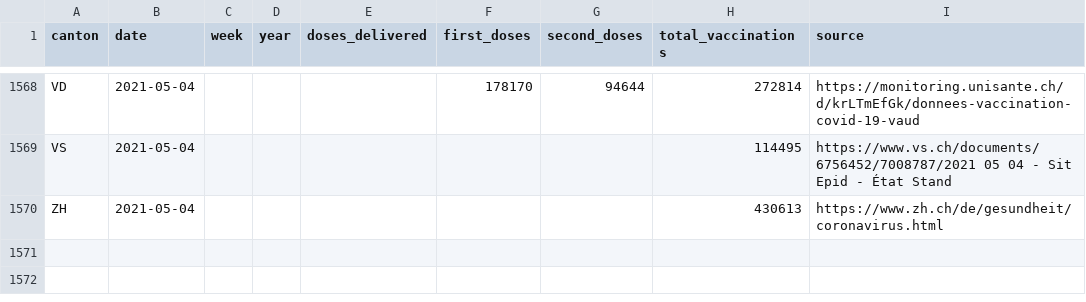
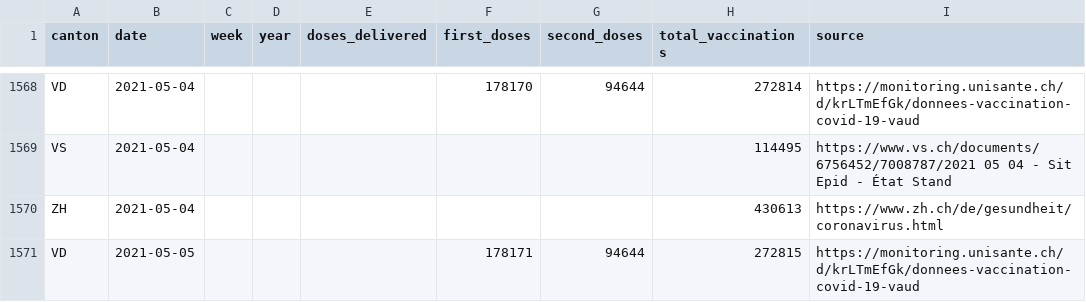
Before and after one commit to maekke/vaccination_data, a CSV file: vaccination_data_total.csv, drawn as a sheet; only a part is shown, gaps mark what is left out.

Commit message:
Automatic update of vaccination data

```diff
--- a/vaccination_data_total.csv
+++ b/vaccination_data_total.csv
@@ -1570 +1570,2 @@ VS,2021-05-04,,,,,,114495,https://www.vs.ch/documents/6756452/7008787/2021 05 04
 ZH,2021-05-04,,,,,,430613,https://www.zh.ch/de/gesundheit/coronavirus.html
+VD,2021-05-05,,,,178171,94644,272815,https://monitoring.unisante.ch/d/krLTmEfGk/donnees-vaccination-covid-19-vaud
```
Also changed, not shown: vaccination_data_vd.csv.
